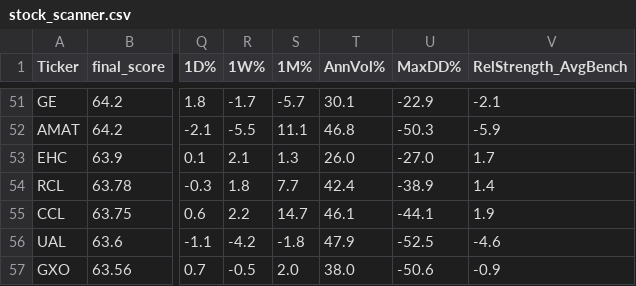
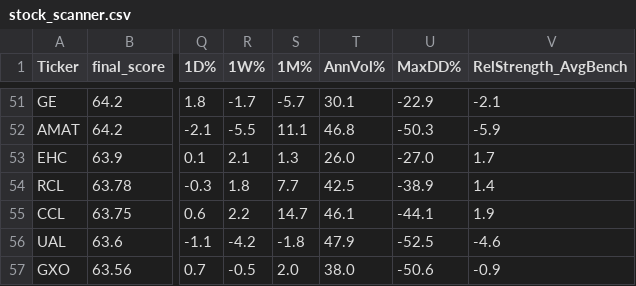
Before and after one commit to 1155125384/scanner_stock, a CSV file: stock_scanner.csv, drawn as a sheet; only a part is shown, gaps mark what is left out; the diff names each change by its address in the sheet, - before the commit and + after, or states it on an @@ line.

```diff
--- a/stock_scanner.csv
+++ b/stock_scanner.csv
-T54 (AnnVol%): 42.4
+T54 (AnnVol%): 42.5
```
